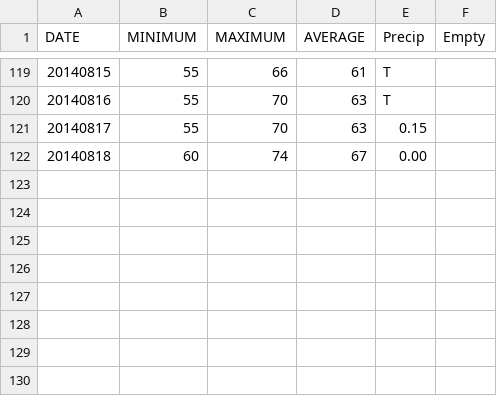
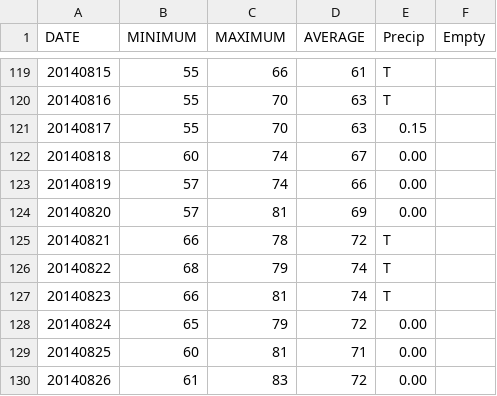
Before and after one commit to Limnogirl90/Weather.Olcott, a CSV file: data/data_6.csv, drawn as a sheet; only a part is shown, gaps mark what is left out.

Commit message:
more data partials

```diff
--- a/data/data_6.csv
+++ b/data/data_6.csv
@@ -122 +122,9 @@
 "20140818","60","74","67","0.00",""
+"20140819","57","74","66","0.00",""
+"20140820","57","81","69","0.00",""
+"20140821","66","78","72","T",""
+"20140822","68","79","74","T",""
+"20140823","66","81","74","T",""
+"20140824","65","79","72","0.00",""
+"20140825","60","81","71","0.00",""
+"20140826","61","83","72","0.00",""
```
Also changed, not shown: data/data_4.csv, 9 other files.
